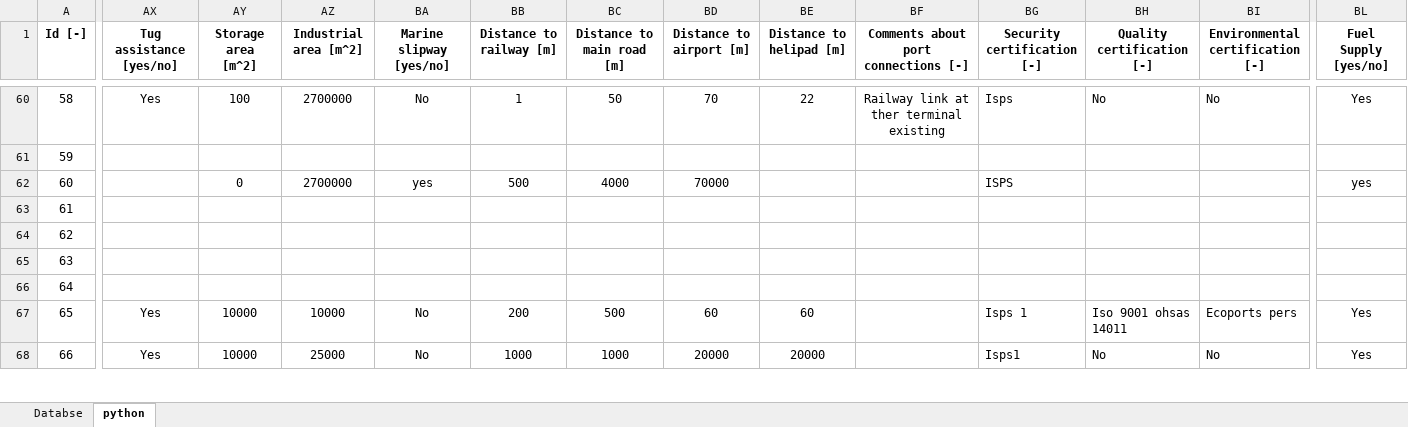
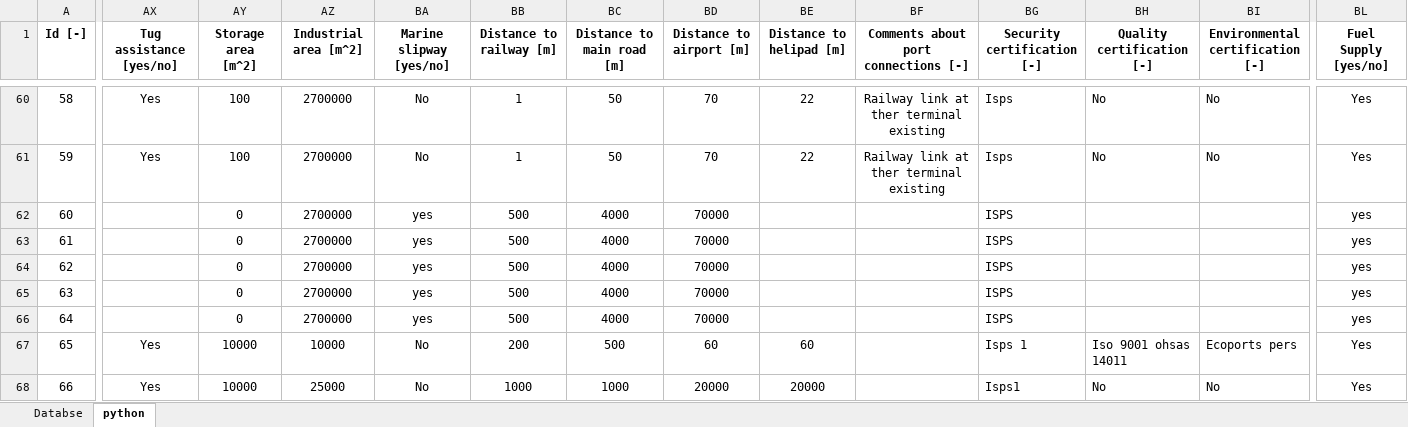
Before and after one commit to PauloCh/DTOcean-WP5, an Excel workbook: src/databases/logisticsDB_ports_python.xlsx, sheet python, drawn as a sheet; only a part is shown, gaps mark what is left out; values as stored, in another font and other column widths than the file's, no borders; the diff covers the shown part only; the diff names each change by its address in the sheet, - before the commit and + after, or states it on an @@ line.

```diff
--- a/src/databases/logisticsDB_ports_python.xlsx (sheet python)
+++ b/src/databases/logisticsDB_ports_python.xlsx (sheet python)
-AX61 (Tug assistance [yes/no]): (empty)
+AX61 (Tug assistance [yes/no]): Yes
-AY61 (Storage area [m^2]): (empty)
+AY61 (Storage area [m^2]): 100
-AZ61 (Industrial area [m^2]): (empty)
+AZ61 (Industrial area [m^2]): 2700000
-BA61 (Marine slipway [yes/no]): (empty)
+BA61 (Marine slipway [yes/no]): No
-BB61 (Distance to railway [m]): (empty)
+BB61 (Distance to railway [m]): 1
-BC61 (Distance to main road [m]): (empty)
+BC61 (Distance to main road [m]): 50
-BD61 (Distance to airport [m]): (empty)
+BD61 (Distance to airport [m]): 70
-BE61 (Distance to helipad [m]): (empty)
+BE61 (Distance to helipad [m]): 22
-BF61: (empty)
+BF61: Railway link at ther terminal existing
-BG61 (Security certification [-]): (empty)
+BG61 (Security certification [-]): Isps
-BH61 (Quality certification [-]): (empty)
+BH61 (Quality certification [-]): No
-BI61 (Environmental certification [-]): (empty)
+BI61 (Environmental certification [-]): No
-BL61 (Fuel Supply [yes/no]): (empty)
+BL61 (Fuel Supply [yes/no]): Yes
-AY63:AY66 (Storage area [m^2]): (empty)
+AY63:AY66 (Storage area [m^2]): 0
-AZ63:AZ66 (Industrial area [m^2]): (empty)
+AZ63:AZ66 (Industrial area [m^2]): 2700000
-BA63:BA66 (Marine slipway [yes/no]): (empty)
+BA63:BA66 (Marine slipway [yes/no]): yes
-BB63:BB66 (Distance to railway [m]): (empty)
+BB63:BB66 (Distance to railway [m]): 500
-BC63:BC66 (Distance to main road [m]): (empty)
+BC63:BC66 (Distance to main road [m]): 4000
-BD63:BD66 (Distance to airport [m]): (empty)
+BD63:BD66 (Distance to airport [m]): 70000
-BG63:BG66 (Security certification [-]): (empty)
+BG63:BG66 (Security certification [-]): ISPS
-BL63:BL66 (Fuel Supply [yes/no]): (empty)
+BL63:BL66 (Fuel Supply [yes/no]): yes
```
Also changed, not shown: 1739 edited cells elsewhere in this sheet, 4 other files.
